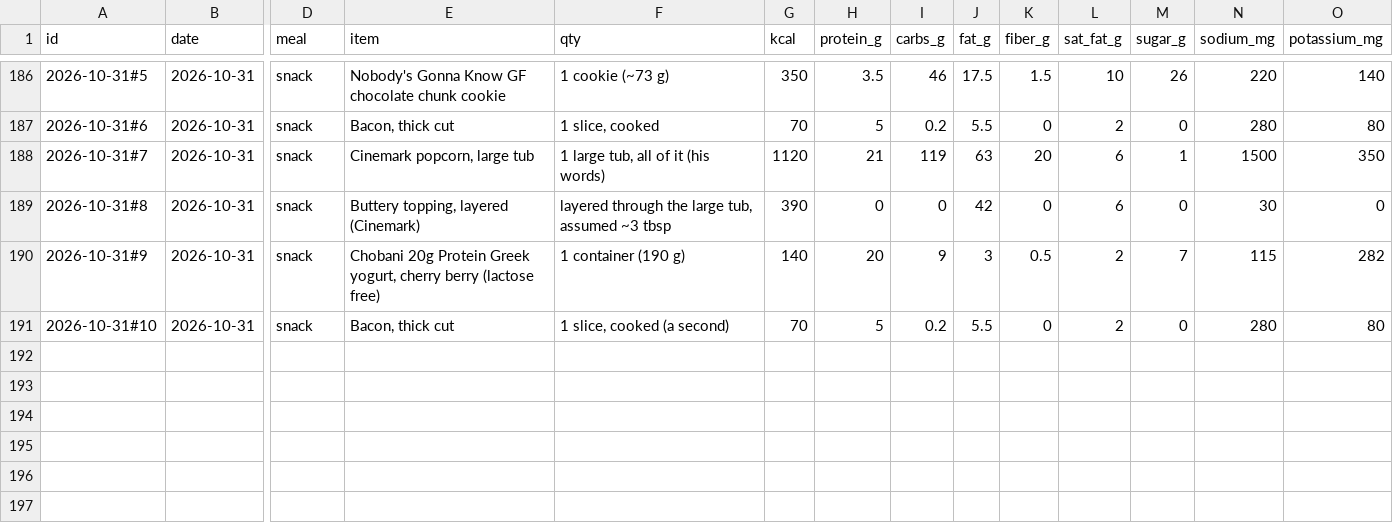
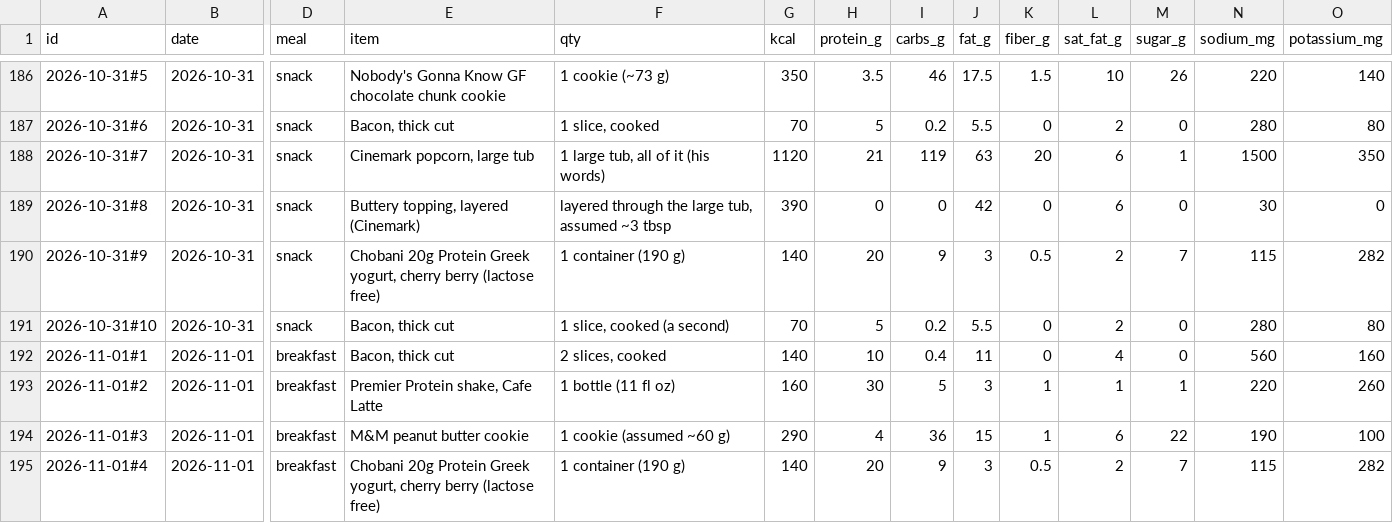
Before and after one commit to bro2jo/leyenda, a CSV file: real/logs/food_entries.csv, drawn as a sheet; only a part is shown, gaps mark what is left out; rows hold the shown columns only; the diff names each change by its address in the sheet, - before the commit and + after, or states it on an @@ line.

```diff
--- a/real/logs/food_entries.csv
+++ b/real/logs/food_entries.csv
+row 192: 2026-11-01#1 | 2026-11-01 | breakfast | Bacon, thick cut | 2 slices, cooked | 140 | 10 | 0.4 | 11 | 0 | 4 | 0 | 560 | 160
+row 193: 2026-11-01#2 | 2026-11-01 | breakfast | Premier Protein shake, Cafe Latte | 1 bottle (11 fl oz) | 160 | 30 | 5 | 3 | 1 | 1 | 1 | 220 | 260
+row 194: 2026-11-01#3 | 2026-11-01 | breakfast | M&M peanut butter cookie | 1 cookie (assumed ~60 g) | 290 | 4 | 36 | 15 | 1 | 6 | 22 | 190 | 100
+row 195: 2026-11-01#4 | 2026-11-01 | breakfast | Chobani 20g Protein Greek yogurt, cherry berry (lactose free) | 1 container (190 g) | 140 | 20 | 9 | 3 | 0.5 | 2 | 7 | 115 | 282
```
Also changed, not shown: engine/deeds.csv, real/logs/nutrition_log.csv, 5 other files.
